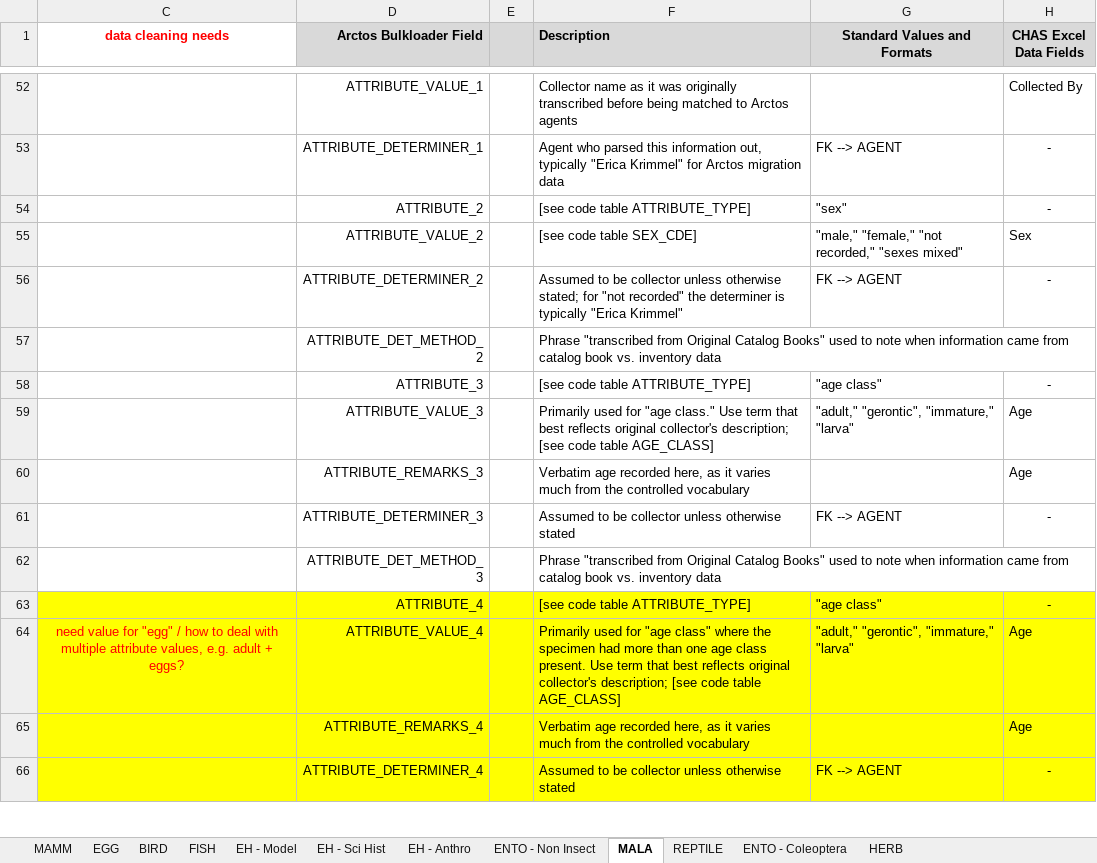
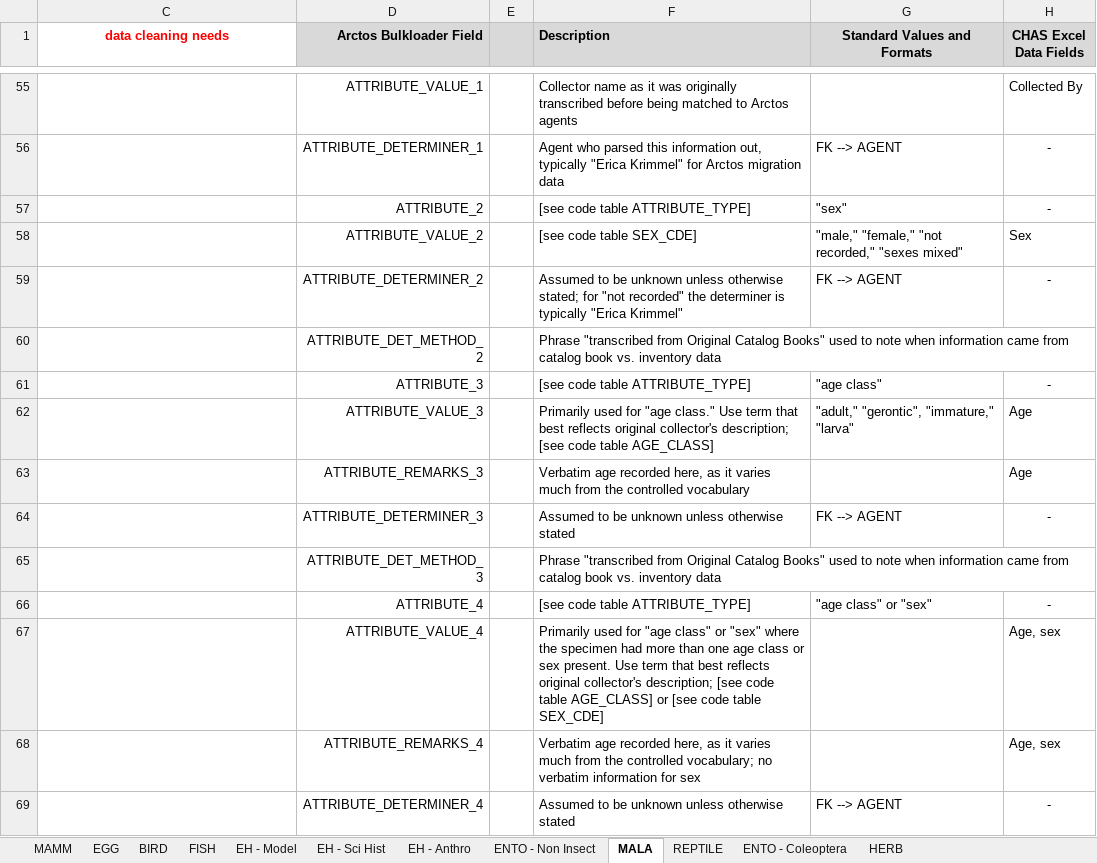
Before and after one commit to ChicagoAcademyofSciences/data-cleaning, an Excel workbook: Arctos_DataDictionary.xlsx, sheet MALA, drawn as a sheet; only a part is shown, gaps mark what is left out; values as stored, in another font and other column widths than the file's, no borders; addresses are those after the commit; the diff covers the shown part only; the diff names each change by its address in the sheet, - before the commit and + after, or states it on an @@ line.

Commit message:
sync

```diff
--- a/Arctos_DataDictionary.xlsx (sheet MALA)
+++ b/Arctos_DataDictionary.xlsx (sheet MALA)
-F59 (Description): …to be collector unless otherwise…
+F59 (Description): …to be unknown unless otherwise…
-F64 (Description): …to be collector unless otherwise…
+F64 (Description): …to be unknown unless otherwise…
-C66:H69 fill: #FFFF00
+C66:H69 fill: none
-G66 (Standard Values and Formats): "age class"
+G66 (Standard Values and Formats): "age class" or "sex"
-C67 (data cleaning needs): need value for "egg" / how to deal with multiple attribute values, e.g. adult + eggs?
+C67 (data cleaning needs): (empty)
-F67 (Description): …"age class" where the specimen had more than one age class present. Use term that best reflects original collector's description; [see code table AGE_CLASS]
+F67 (Description): …"age class" or "sex" where the specimen had more than one age class or sex present. Use term that best reflects original collector's description; [see code table AGE_CLASS] or [see code table SEX_CDE]
-G67 (Standard Values and Formats): "adult," "gerontic", "immature," "larva"
+G67 (Standard Values and Formats): (empty)
-H67:H68 (CHAS Excel Data Fields): Age
+H67:H68 (CHAS Excel Data Fields): Age, sex
-F68 (Description): …the controlled vocabulary
+F68 (Description): …the controlled vocabulary; no verbatim information for sex
-F69 (Description): …to be collector unless otherwise…
+F69 (Description): …to be unknown unless otherwise…
```
Also changed, not shown: 13 added rows, 7 edited cells and cell formats elsewhere in this sheet, hidden cells.
